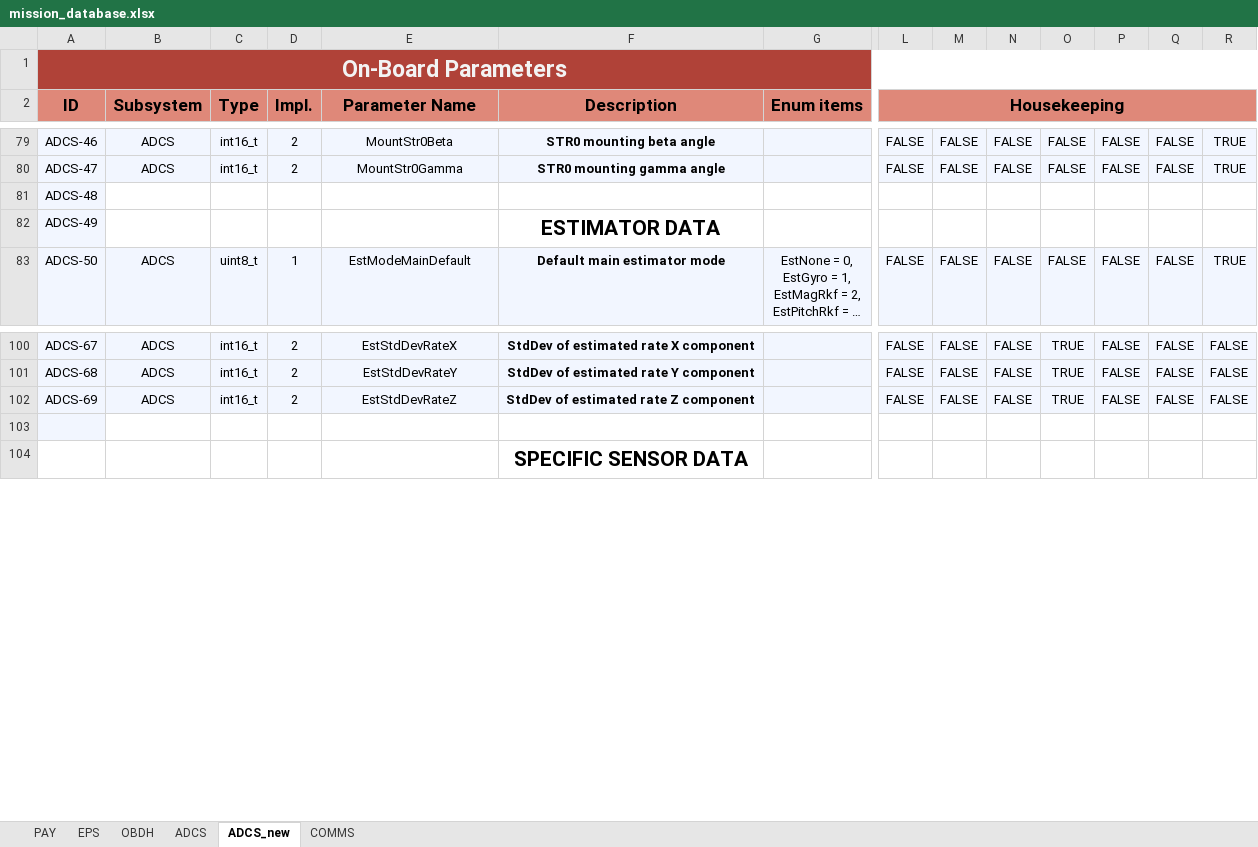
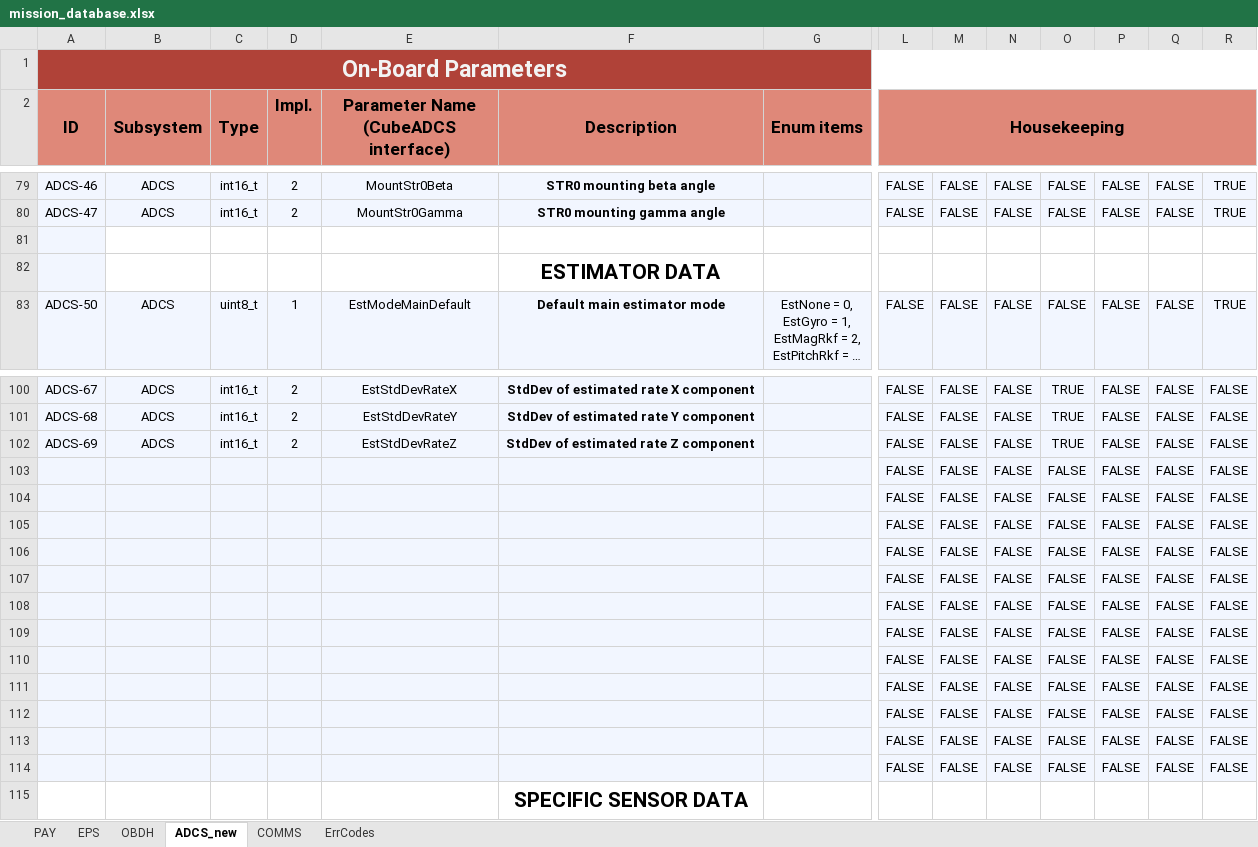
Before and after one commit to PeakSat/yamcs-instance, an Excel workbook: mission_database.xlsx, sheet ADCS_new, drawn as a sheet; only a part is shown, gaps mark what is left out; long unchanged cells end in …; values as stored, in another font and other column widths than the file's, no borders; charts and pictures not drawn; rows hold the shown columns only; the diff covers the shown part only; the diff names each change by its address in the sheet, - before the commit and + after, or states it on an @@ line.

```diff
--- a/mission_database.xlsx (sheet ADCS_new)
+++ b/mission_database.xlsx (sheet ADCS_new)
-sheet tab: ADCS
+sheet tab: ErrCodes
-E2: Parameter Name
+E2: Parameter Name (CubeADCS interface)
-A81 (ID): ADCS-48
+A81 (ID): (empty)
-A82 (ID): ADCS-49
+A82 (ID): (empty)
-B103:R103 fill: none
+B103:R103 fill: #F2F6FF
-row 103: (empty)
+row 103:  |  |  |  |  |  |  | FALSE | FALSE | FALSE | FALSE | FALSE | FALSE | FALSE
+row 104:  |  |  |  |  |  |  | FALSE | FALSE | FALSE | FALSE | FALSE | FALSE | FALSE
+row 105:  |  |  |  |  |  |  | FALSE | FALSE | FALSE | FALSE | FALSE | FALSE | FALSE
+row 106:  |  |  |  |  |  |  | FALSE | FALSE | FALSE | FALSE | FALSE | FALSE | FALSE
+row 107:  |  |  |  |  |  |  | FALSE | FALSE | FALSE | FALSE | FALSE | FALSE | FALSE
+row 108:  |  |  |  |  |  |  | FALSE | FALSE | FALSE | FALSE | FALSE | FALSE | FALSE
+row 109:  |  |  |  |  |  |  | FALSE | FALSE | FALSE | FALSE | FALSE | FALSE | FALSE
+row 110:  |  |  |  |  |  |  | FALSE | FALSE | FALSE | FALSE | FALSE | FALSE | FALSE
+row 111:  |  |  |  |  |  |  | FALSE | FALSE | FALSE | FALSE | FALSE | FALSE | FALSE
+row 112:  |  |  |  |  |  |  | FALSE | FALSE | FALSE | FALSE | FALSE | FALSE | FALSE
+row 113:  |  |  |  |  |  |  | FALSE | FALSE | FALSE | FALSE | FALSE | FALSE | FALSE
+row 114:  |  |  |  |  |  |  | FALSE | FALSE | FALSE | FALSE | FALSE | FALSE | FALSE
```
Also changed, not shown: 28 added rows, 9 removed rows, 57 edited cells and cell formats elsewhere in this sheet, sheet COMMS, sheet OBDH, sheet PAY, sheet EPS, 6 other files.
